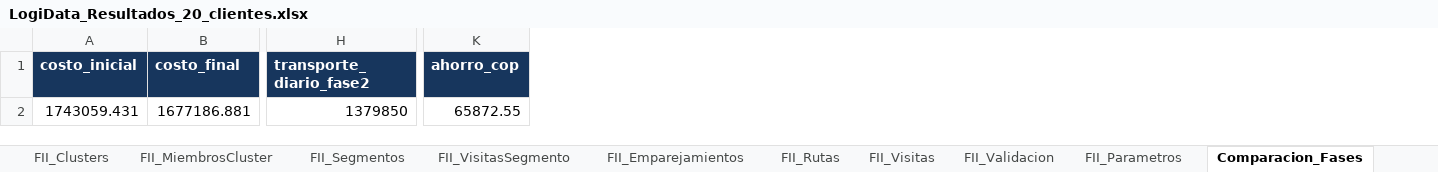
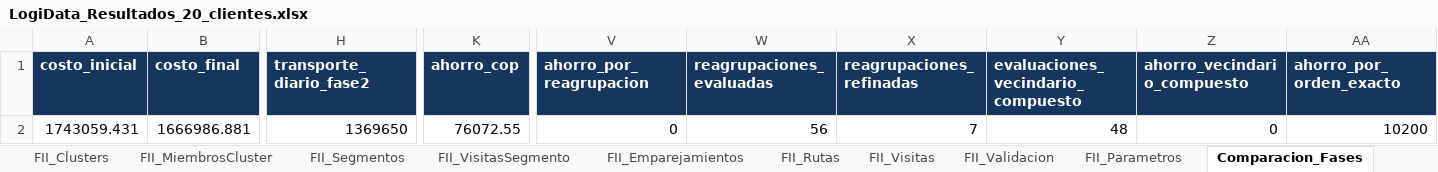
Before and after one commit to caro12023/logidata-bogota, an Excel workbook: resultados_logidata/LogiData_Resultados_20_clientes.xlsx, sheet Comparacion_Fases, drawn as a sheet; only a part is shown, gaps mark what is left out; values as stored, in another font and other column widths than the file's, no borders; the diff covers the shown part only; the diff names each change by its address in the sheet, - before the commit and + after, or states it on an @@ line.

```diff
--- a/resultados_logidata/LogiData_Resultados_20_clientes.xlsx (sheet Comparacion_Fases)
+++ b/resultados_logidata/LogiData_Resultados_20_clientes.xlsx (sheet Comparacion_Fases)
+column V (ahorro_por_reagrupacion), row 2: 0
+column W (reagrupaciones_evaluadas), row 2: 56
+column X (reagrupaciones_refinadas), row 2: 7
+column Y, rows 1-2: evaluaciones_vecindario_compuesto | 48
+column Z (ahorro_vecindario_compuesto), row 2: 0
+column AA (ahorro_por_orden_exacto), row 2: 10200
-B2 (costo_final): 1677186.881
+B2 (costo_final): 1666986.881
-H2 (transporte_diario_fase2): 1379850
+H2 (transporte_diario_fase2): 1369650
-K2 (ahorro_cop): 65872.55
+K2 (ahorro_cop): 76072.55
```
Also changed, not shown: 3 edited cells elsewhere in this sheet, sheet Tiempos_Movimientos, sheet Movimientos_FaseII, sheet FII_Visitas, sheet Control_Ejecucion, sheet Evaluacion_Candidatos, sheet FI_Parametros, 15 more sheets, other sheet tabs, resultados_logidata/LogiData_Resultados_05_clientes.xlsx, resultados_logidata/LogiData_Resultados_10_clientes.xlsx, 9 other files.
